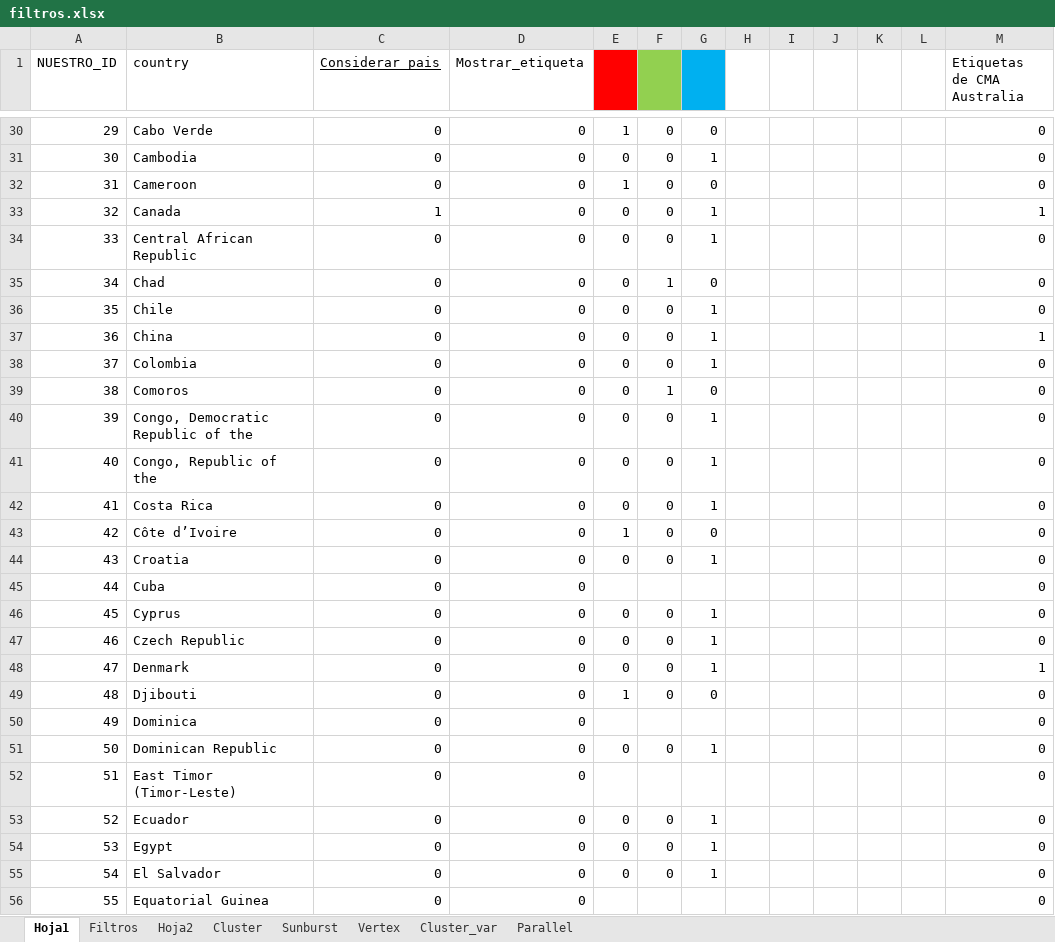
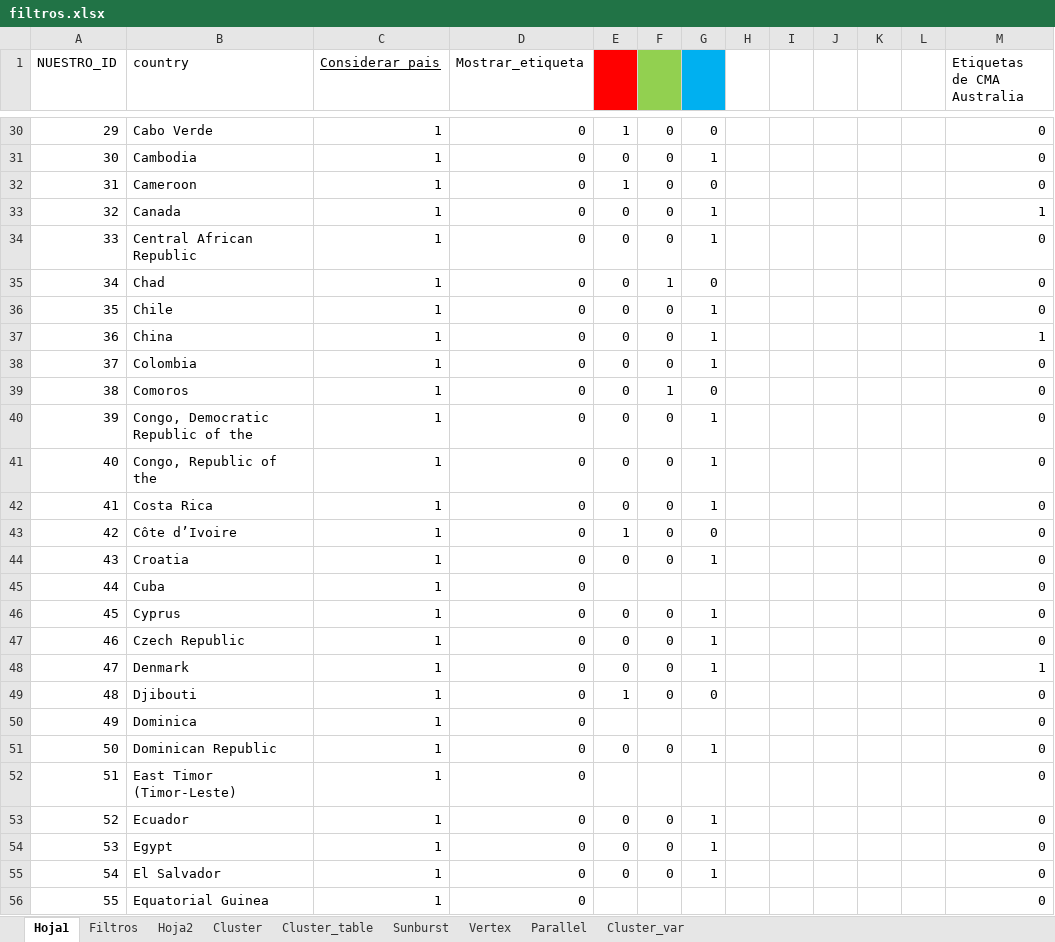
Before and after one commit to DanielPL15/appIndicadores, an Excel workbook: static/filtros.xlsx, sheet Hoja1, drawn as a sheet; only a part is shown, gaps mark what is left out; values as stored, in another font and other column widths than the file's, no borders; the diff covers the shown part only; the diff names each change by its address in the sheet, - before the commit and + after, or states it on an @@ line.

```diff
--- a/static/filtros.xlsx (sheet Hoja1)
+++ b/static/filtros.xlsx (sheet Hoja1)
+sheet tab: Cluster_table
@@ sheet tab order changed: Hoja1 | Filtros | Hoja2 | Cluster | Cluster_table | Sunburst | Vertex | Parallel | Cluster_var @@
-C30:C32 (Considerar_pais): 0
+C30:C32 (Considerar_pais): 1
-C34:C56 (Considerar_pais): 0
+C34:C56 (Considerar_pais): 1
```
Also changed, not shown: 169 added rows and 194 edited cells elsewhere in this sheet, sheet Parallel, sheet Cluster, sheet Cluster_var, static/Grupos_paises.xlsx, 12 other files.
